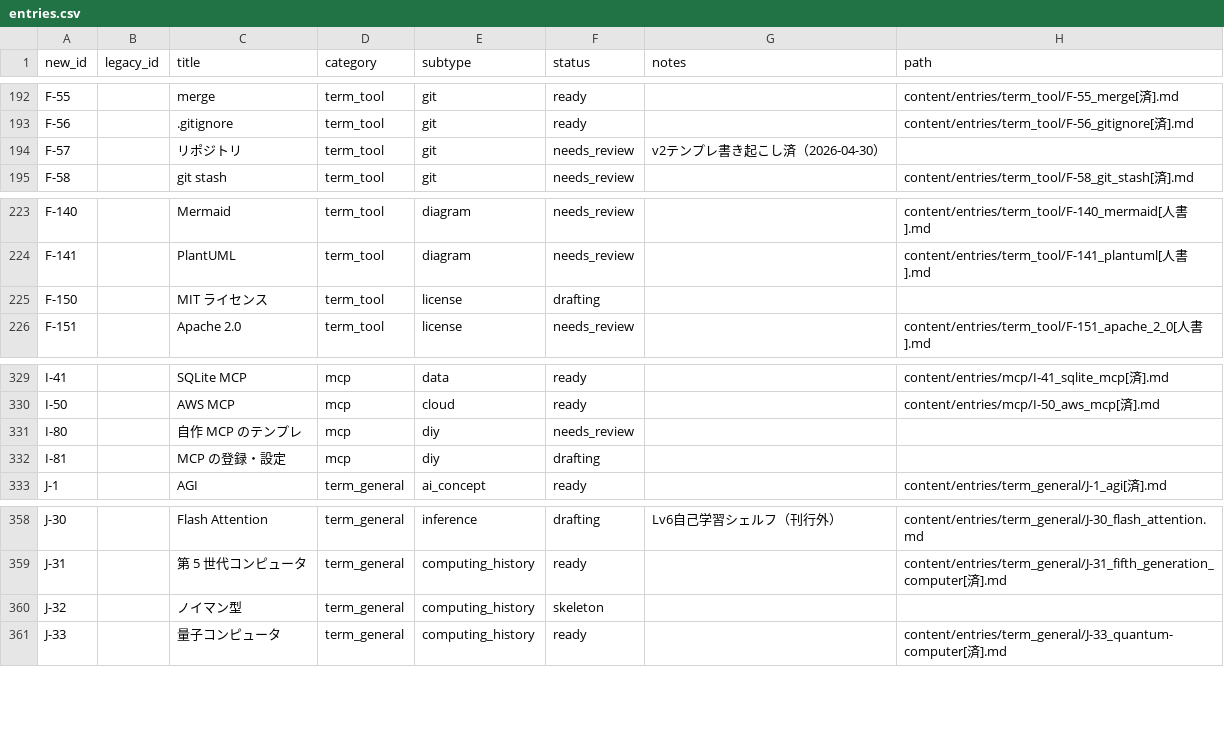
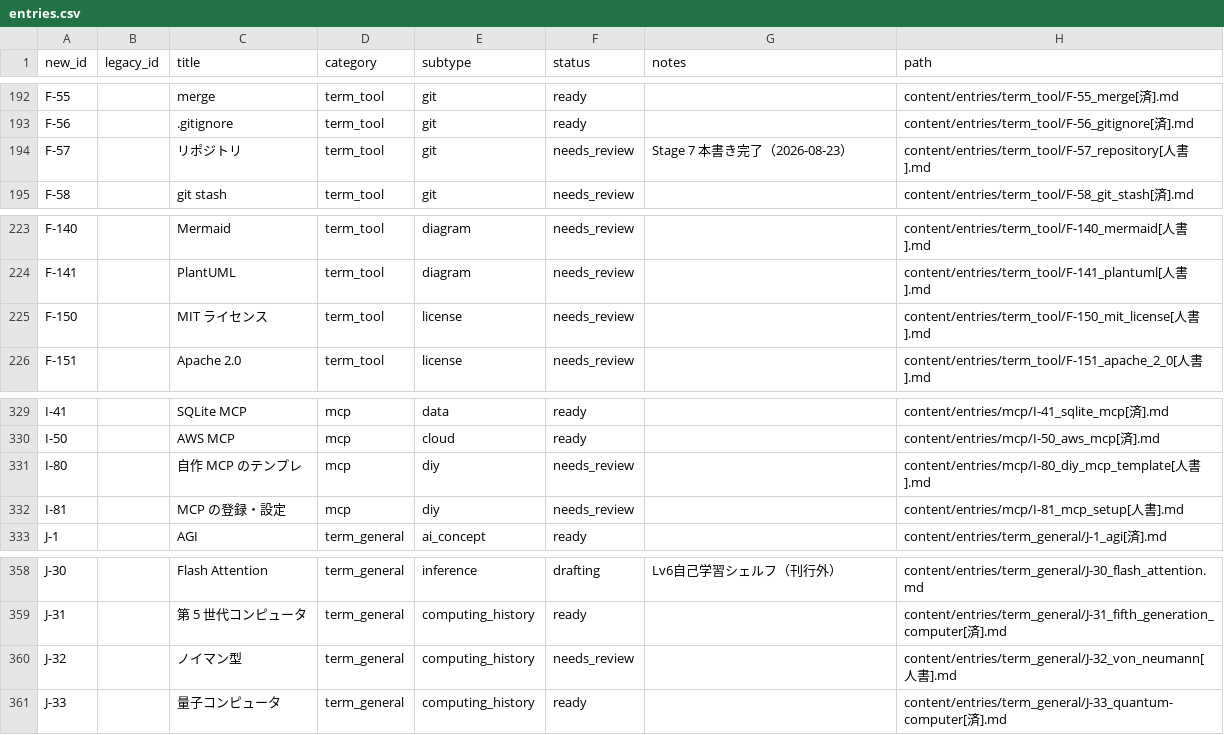
Before and after one commit to Taguchi-1989/VibeCodingDictionary, a CSV file: ledgers/entries.csv, drawn as a sheet; only a part is shown, gaps mark what is left out; the diff covers the shown part only.

```diff
--- a/ledgers/entries.csv
+++ b/ledgers/entries.csv
@@ -193,3 +193,3 @@ F-55,,merge,term_tool,git,ready,,content/entries/term_tool/F-55_merge[済].md
 F-56,,.gitignore,term_tool,git,ready,,content/entries/term_tool/F-56_gitignore[済].md
-F-57,,リポジトリ,term_tool,git,needs_review,v2テンプレ書き起こし済（2026-04-30）,
+F-57,,リポジトリ,term_tool,git,needs_review,Stage 7 本書き完了（2026-08-23）,content/entries/term_tool/F-57_repository[人書].md
 F-58,,git stash,term_tool,git,needs_review,,content/entries/term_tool/F-58_git_stash[済].md
@@ -224,3 +224,3 @@ F-140,,Mermaid,term_tool,diagram,needs_review,,content/entries/term_tool/F-140_m
 F-141,,PlantUML,term_tool,diagram,needs_review,,content/entries/term_tool/F-141_plantuml[人書].md
-F-150,,MIT ライセンス,term_tool,license,drafting,,
+F-150,,MIT ライセンス,term_tool,license,needs_review,,content/entries/term_tool/F-150_mit_license[人書].md
 F-151,,Apache 2.0,term_tool,license,needs_review,,content/entries/term_tool/F-151_apache_2_0[人書].md
@@ -330,4 +330,4 @@ I-41,,SQLite MCP,mcp,data,ready,,content/entries/mcp/I-41_sqlite_mcp[済].md
 I-50,,AWS MCP,mcp,cloud,ready,,content/entries/mcp/I-50_aws_mcp[済].md
-I-80,,自作 MCP のテンプレ,mcp,diy,needs_review,,
-I-81,,MCP の登録・設定,mcp,diy,drafting,,
+I-80,,自作 MCP のテンプレ,mcp,diy,needs_review,,content/entries/mcp/I-80_diy_mcp_template[人書].md
+I-81,,MCP の登録・設定,mcp,diy,needs_review,,content/entries/mcp/I-81_mcp_setup[人書].md
 J-1,,AGI,term_general,ai_concept,ready,,content/entries/term_general/J-1_agi[済].md
@@ -359,3 +359,3 @@ J-30,,Flash Attention,term_general,inference,drafting,Lv6自己学習シェル
 J-31,,第 5 世代コンピュータ,term_general,computing_history,ready,,content/entries/term_general/J-31_fifth_generation_computer[済].md
-J-32,,ノイマン型,term_general,computing_history,skeleton,,
+J-32,,ノイマン型,term_general,computing_history,needs_review,,content/entries/term_general/J-32_von_neumann[人書].md
 J-33,,量子コンピュータ,term_general,computing_history,ready,,content/entries/term_general/J-33_quantum-computer[済].md
```
Also changed, not shown: 26 edited cells elsewhere in this file, 16 other files.
